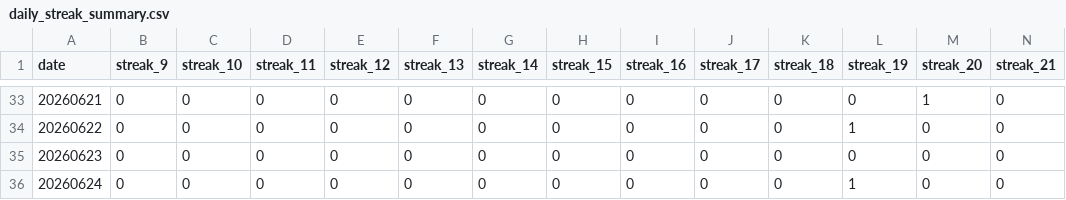
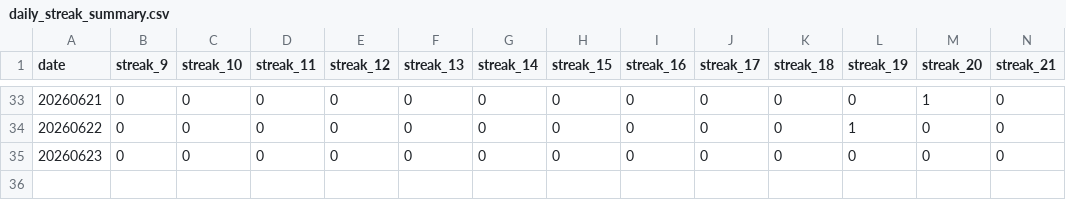
Before and after one commit to dgonzalez13/esports-tracker-full, a CSV file: eadriatic/output/daily_streak_summary.csv, drawn as a sheet; only a part is shown, gaps mark what is left out; rows hold the shown columns only; the diff names each change by its address in the sheet, - before the commit and + after, or states it on an @@ line.

```diff
--- a/eadriatic/output/daily_streak_summary.csv
+++ b/eadriatic/output/daily_streak_summary.csv
-row 36: 20260624 | 0 | 0 | 0 | 0 | 0 | 0 | 0 | 0 | 0 | 0 | 1 | 0 | 0
```
Also changed, not shown: eadriatic/output/daily_streaks.csv, eadriatic/output/player_risk_analysis.csv, 9 other files.
